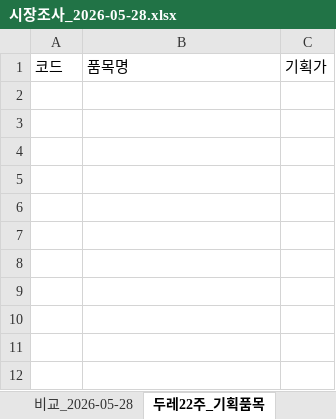
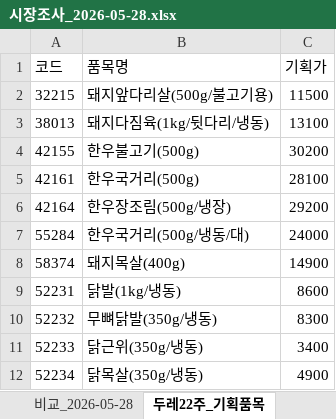
Before and after one commit to sangyoung7730/market-research, an Excel workbook: 시장조사_2026-05-28.xlsx, sheet 두레22주_기획품목, drawn as a sheet; values as stored, in another font and other column widths than the file's, no borders; the diff names each change by its address in the sheet, - before the commit and + after, or states it on an @@ line.

```diff
--- a/시장조사_2026-05-28.xlsx (sheet 두레22주_기획품목)
+++ b/시장조사_2026-05-28.xlsx (sheet 두레22주_기획품목)
+row 2: 32215 | 돼지앞다리살(500g/불고기용) | 11500
+row 3: 38013 | 돼지다짐육(1kg/뒷다리/냉동) | 13100
+row 4: 42155 | 한우불고기(500g) | 30200
+row 5: 42161 | 한우국거리(500g) | 28100
+row 6: 42164 | 한우장조림(500g/냉장) | 29200
+row 7: 55284 | 한우국거리(500g/냉동/대) | 24000
+row 8: 58374 | 돼지목살(400g) | 14900
+row 9: 52231 | 닭발(1kg/냉동) | 8600
+row 10: 52232 | 무뼈닭발(350g/냉동) | 8300
+row 11: 52233 | 닭근위(350g/냉동) | 3400
+row 12: 52234 | 닭목살(350g/냉동) | 4900
```
Also changed, not shown: sheet 비교_2026-05-28, 4 other files.
